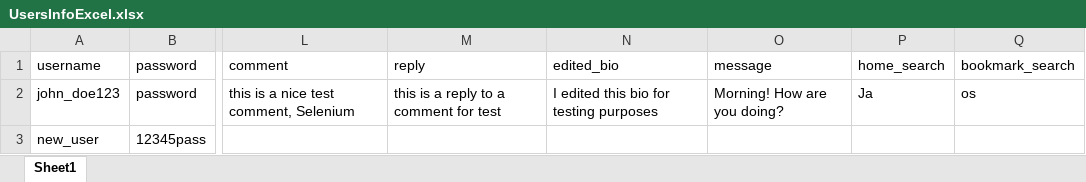
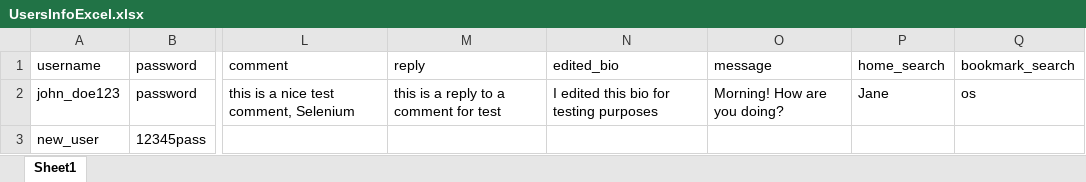
Before and after one commit to Tala-Al-Dibs/Selenium-QA-Project, an Excel workbook: src/main/java/com/selenium_project/resources/UsersInfoExcel.xlsx, sheet Sheet1, drawn as a sheet; only a part is shown, gaps mark what is left out; values as stored, in another font and other column widths than the file's, no borders; the diff names each change by its address in the sheet, - before the commit and + after, or states it on an @@ line.

Commit message:
fixing merge problems in post and main

```diff
--- a/src/main/java/com/selenium_project/resources/UsersInfoExcel.xlsx (sheet Sheet1)
+++ b/src/main/java/com/selenium_project/resources/UsersInfoExcel.xlsx (sheet Sheet1)
-P2 (home_search): Ja
+P2 (home_search): Jane
```
Also changed, not shown: src/main/java/com/selenium_project/resources/SignUpExcel/UsersInfoExcel.xlsx, 8 other files.
